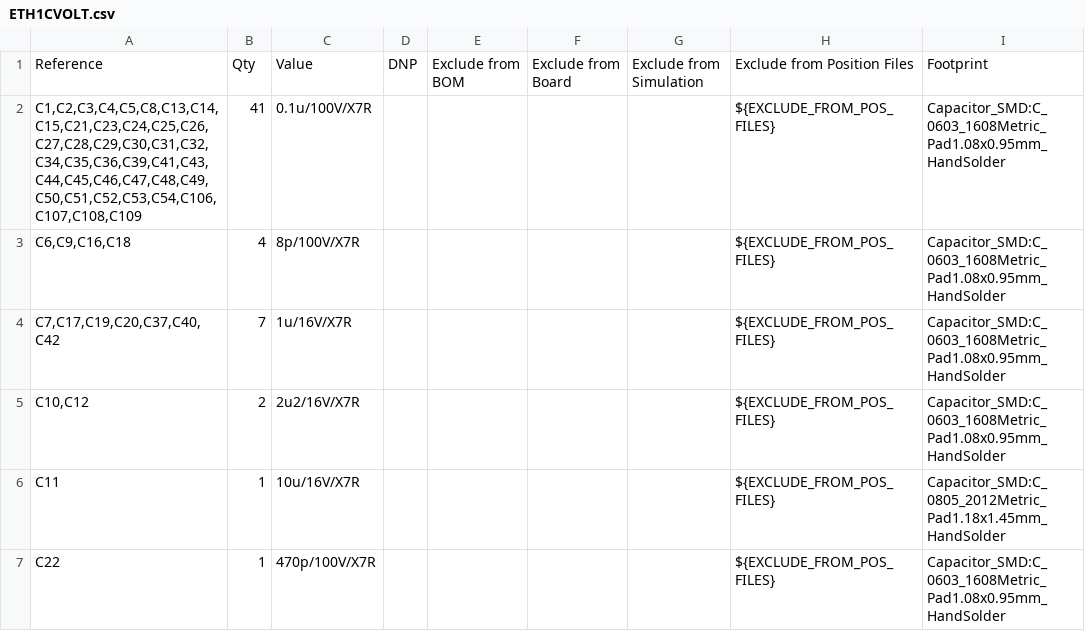
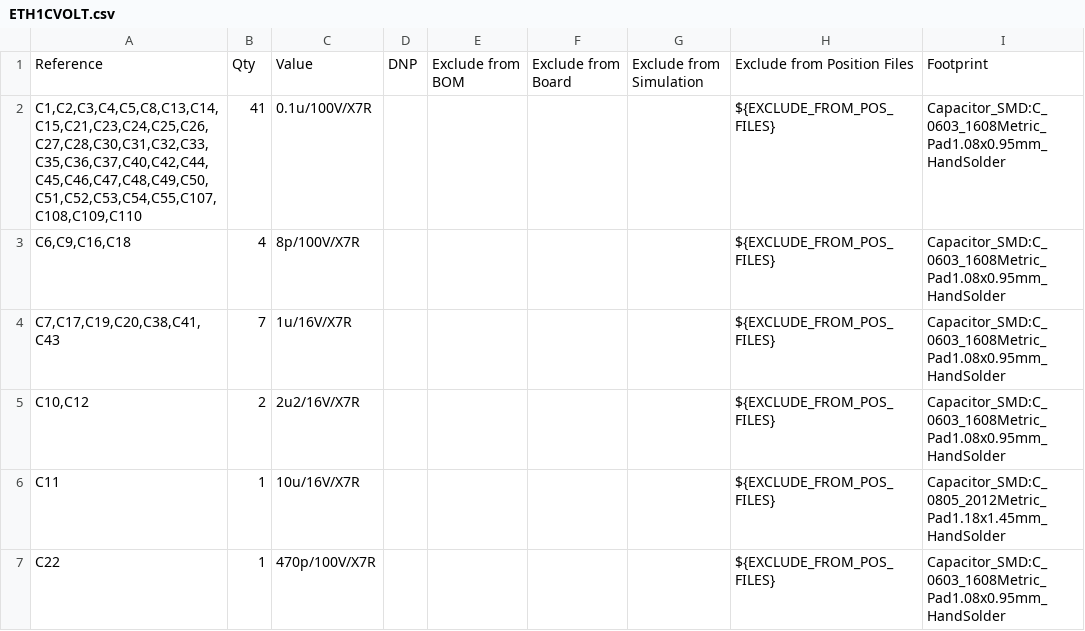
Before and after one commit to BehrensG/ETH1CVOLT, a CSV file: HARDWARE/ETH1CVOLT/ETH1CVOLT.csv, drawn as a sheet; only a part is shown; the diff covers the shown part only; the diff names each change by its address in the sheet, - before the commit and + after, or states it on an @@ line.

```diff
--- a/HARDWARE/ETH1CVOLT/ETH1CVOLT.csv
+++ b/HARDWARE/ETH1CVOLT/ETH1CVOLT.csv
-A2: C1,C2,C3,C4,C5,C8,C13,C14,C15,C21,C23,C24,C25,C26,C27,C28,C29,C30,C31,C32,C34,C35,C36,C39,C41,C43,C44,C45,C46,C47,C48,C49,C50,C51,C52,C53,C54,C106,C107,C108,C109
+A2: C1,C2,C3,C4,C5,C8,C13,C14,C15,C21,C23,C24,C25,C26,C27,C28,C30,C31,C32,C33,C35,C36,C37,C40,C42,C44,C45,C46,C47,C48,C49,C50,C51,C52,C53,C54,C55,C107,C108,C109,C110
-A4: C7,C17,C19,C20,C37,C40,C42
+A4: C7,C17,C19,C20,C38,C41,C43
```
Also changed, not shown: 1 added row, 2 removed rows and 18 edited cells elsewhere in this file, 14 other files.
